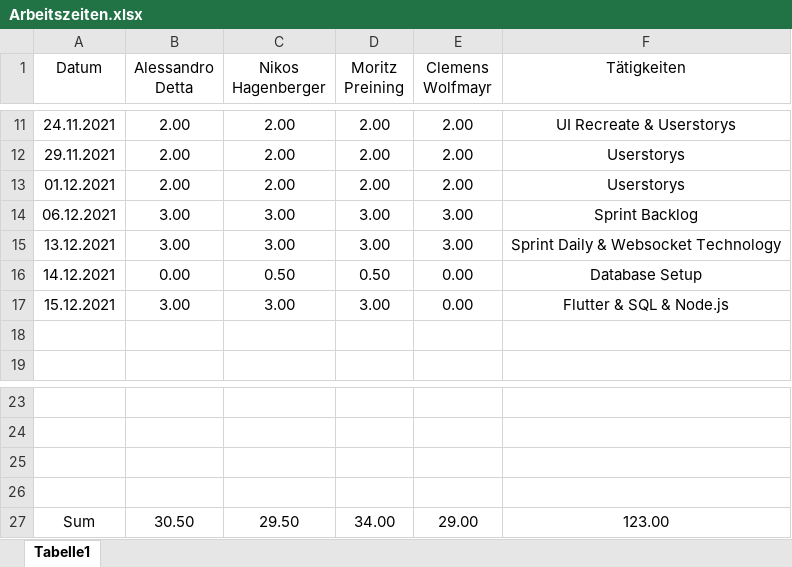
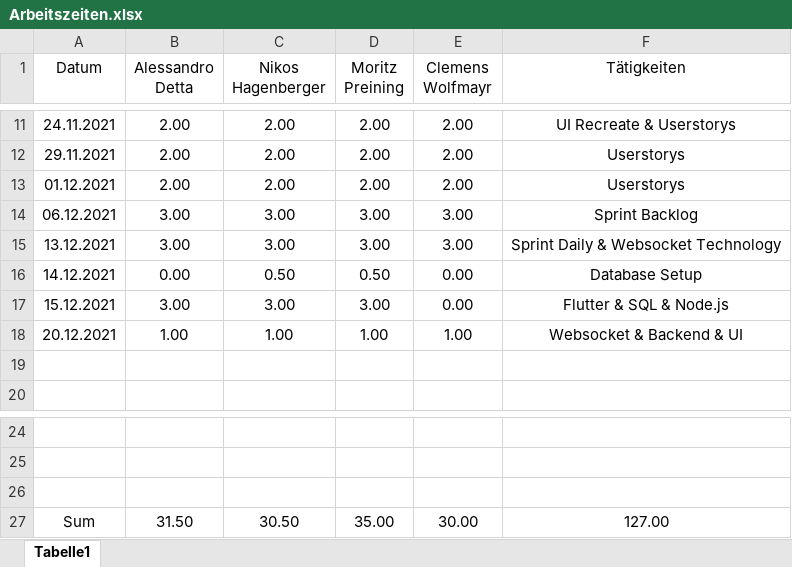
Before and after one commit to mo-pr/SaferFire-2.0, an Excel workbook: Organisation/Arbeitszeiten.xlsx, sheet Tabelle1, drawn as a sheet; only a part is shown, gaps mark what is left out; values as stored, in another font and other column widths than the file's, no borders; charts and pictures not drawn; removed rows and columns are numbered as before the commit, all else as after; the diff names each change by its address in the sheet, - before the commit and + after, or states it on an @@ line.

Commit message:
Workingtimes changed

```diff
--- a/Organisation/Arbeitszeiten.xlsx (sheet Tabelle1)
+++ b/Organisation/Arbeitszeiten.xlsx (sheet Tabelle1)
+row 18: 20.12.2021 | 1.00 | 1.00 | 1.00 | 1.00 | Websocket & Backend & UI
-row 27: (empty)
+row 27: Sum | 31.50 | 30.50 | 35.00 | 30.00 | 127.00
-row 27: Sum | 30.50 | 29.50 | 34.00 | 29.00 | 123.00
```
Also changed, not shown: charts or pictures.
